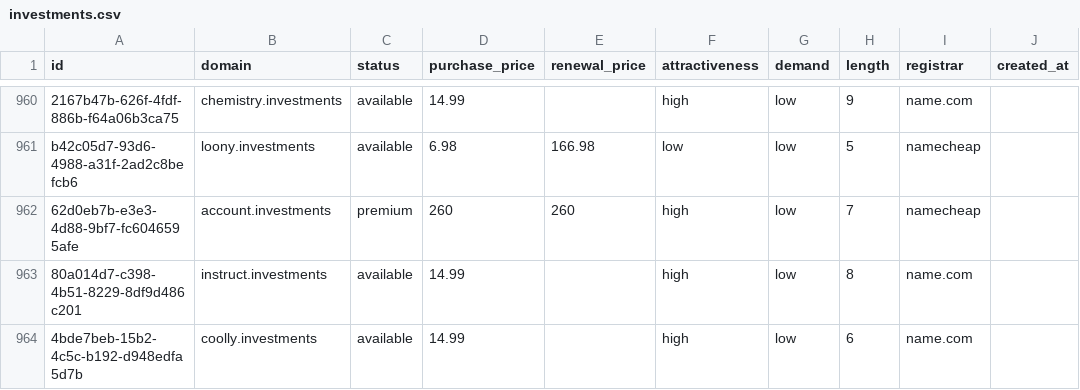
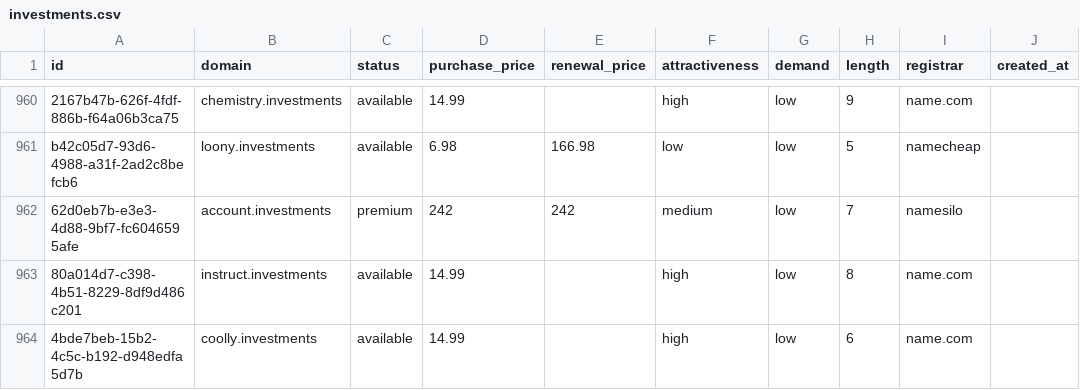
Before and after one commit to UniqueDomains/investments-oneword-domains, a CSV file: investments.csv, drawn as a sheet; only a part is shown, gaps mark what is left out; the diff covers the shown part only; the diff names each change by its address in the sheet, - before the commit and + after, or states it on an @@ line.

```diff
--- a/investments.csv
+++ b/investments.csv
-D962 (purchase_price): 260
+D962 (purchase_price): 242
-E962 (renewal_price): 260
+E962 (renewal_price): 242
-F962 (attractiveness): high
+F962 (attractiveness): medium
-I962 (registrar): namecheap
+I962 (registrar): namesilo
```
Also changed, not shown: 20 edited cells elsewhere in this file, 4 other files.
